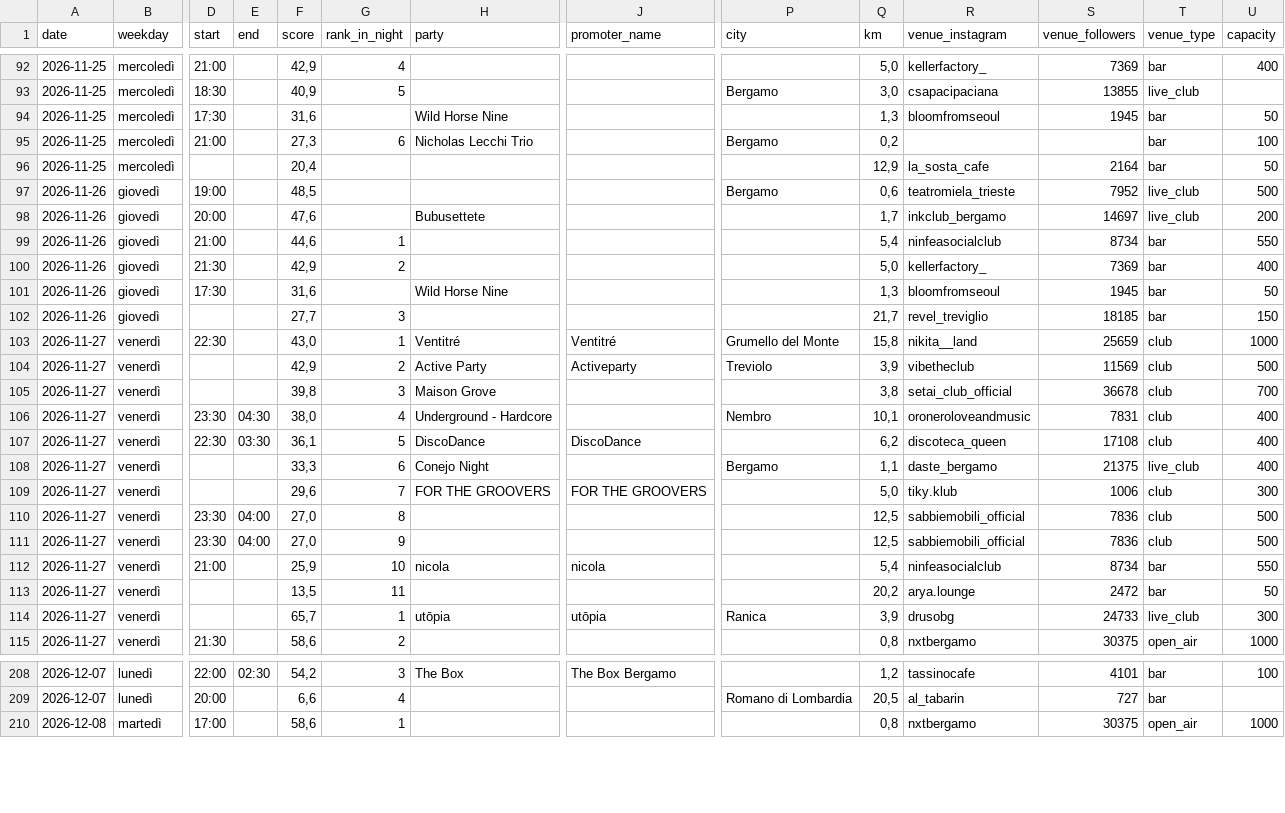
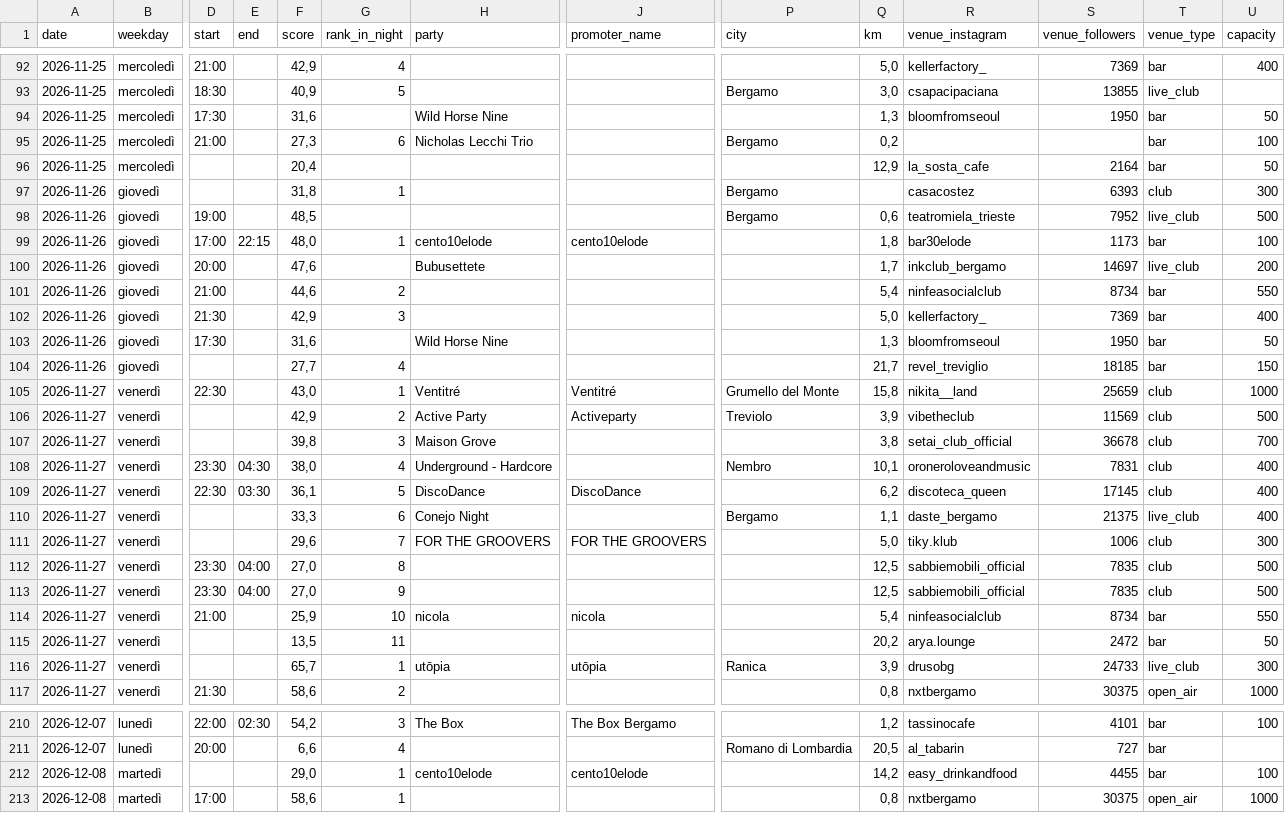
Before and after one commit to filipponoidevents-blip/bergamo-events, a CSV file: cities/bergamo/out/bergamo_eventi.csv, drawn as a sheet; only a part is shown, gaps mark what is left out; addresses are those after the commit; rows hold the shown columns only; the diff covers the shown part only; the diff names each change by its address in the sheet, - before the commit and + after, or states it on an @@ line.

Commit message:
Aggiorna eventi v2 [skip ci]

```diff
--- a/cities/bergamo/out/bergamo_eventi.csv
+++ b/cities/bergamo/out/bergamo_eventi.csv
-S94 (venue_followers): 1945
+S94 (venue_followers): 1950
+row 97: 2026-11-26 | giovedì |  |  | 31,8 | 1 |  |  | Bergamo |  | casacostez | 6393 | club | 300
+row 99: 2026-11-26 | giovedì | 17:00 | 22:15 | 48,0 | 1 | cento10elode | cento10elode |  | 1,8 | bar30elode | 1173 | bar | 100
-G101 (rank_in_night): 1
+G101 (rank_in_night): 2
-G102 (rank_in_night): 2
+G102 (rank_in_night): 3
-S103 (venue_followers): 1945
+S103 (venue_followers): 1950
-G104 (rank_in_night): 3
+G104 (rank_in_night): 4
-S109 (venue_followers): 17108
+S109 (venue_followers): 17145
-S112:S113 (venue_followers): 7836
+S112:S113 (venue_followers): 7835
+row 212: 2026-12-08 | martedì |  |  | 29,0 | 1 | cento10elode | cento10elode |  | 14,2 | easy_drinkandfood | 4455 | bar | 100
```
Also changed, not shown: 17 edited cells elsewhere in this file, cities/bergamo/out/bergamo_locali.csv, cities/bergamo/out/bergamo_profili.csv, 16 other files.
